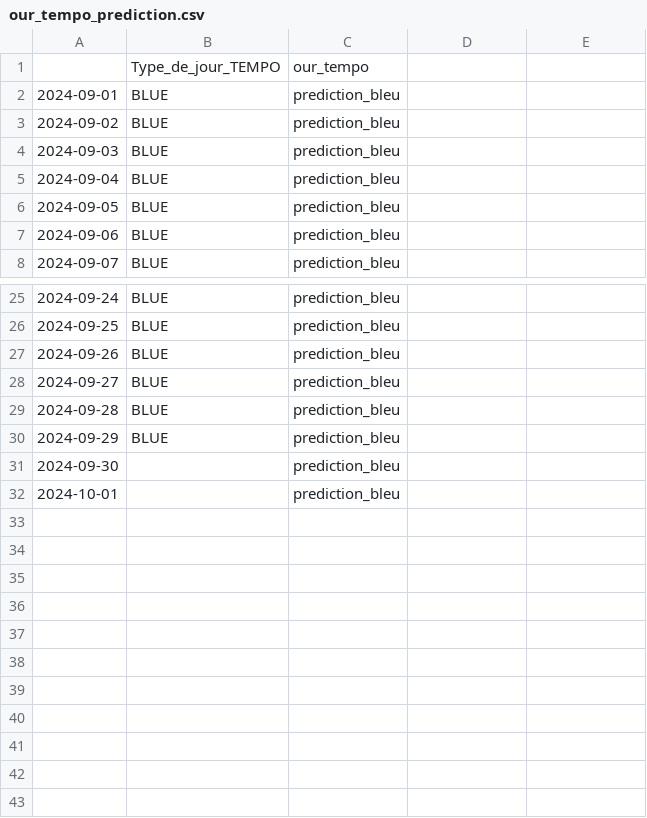
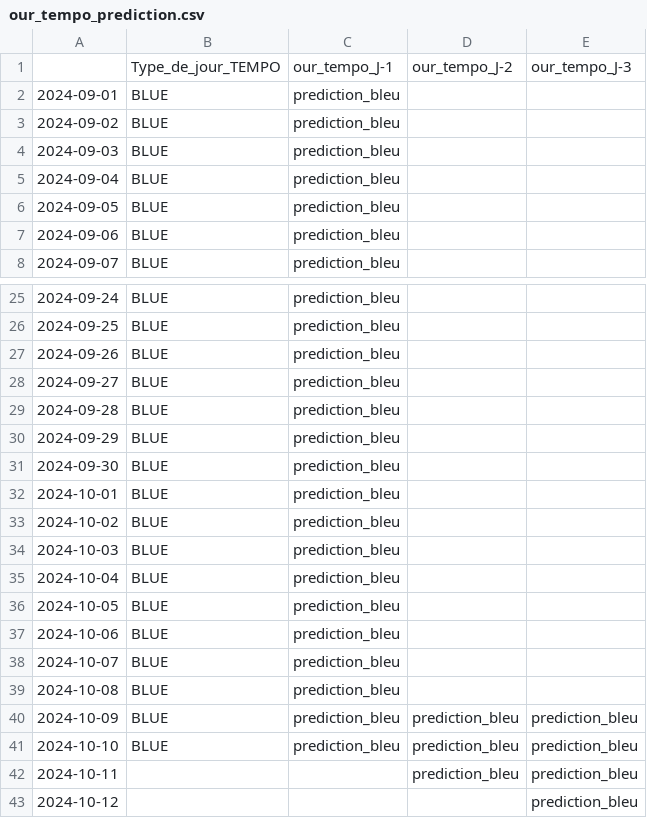
Before and after one commit to GreenForecast-Squad/energetic-stress-production, a CSV file: data/gold/our_tempo_prediction.csv, drawn as a sheet; only a part is shown, gaps mark what is left out; removed rows and columns are numbered as before the commit, all else as after; the diff names each change by its address in the sheet, - before the commit and + after, or states it on an @@ line.

Commit message:
Managing predictions for j-1, j-2, j-3

```diff
--- a/data/gold/our_tempo_prediction.csv
+++ b/data/gold/our_tempo_prediction.csv
-row 1:  | Type_de_jour_TEMPO | our_tempo
+row 1:  | Type_de_jour_TEMPO | our_tempo_J-1 | our_tempo_J-2 | our_tempo_J-3
-B31:B32: (empty)
+B31:B32: BLUE
+row 33: 2024-10-02 | BLUE | prediction_bleu
+row 34: 2024-10-03 | BLUE | prediction_bleu
+row 35: 2024-10-04 | BLUE | prediction_bleu
+row 36: 2024-10-05 | BLUE | prediction_bleu
+row 37: 2024-10-06 | BLUE | prediction_bleu
+row 38: 2024-10-07 | BLUE | prediction_bleu
+row 39: 2024-10-08 | BLUE | prediction_bleu
+row 40: 2024-10-09 | BLUE | prediction_bleu | prediction_bleu | prediction_bleu
+row 41: 2024-10-10 | BLUE | prediction_bleu | prediction_bleu | prediction_bleu
+row 42: 2024-10-11 |  |  | prediction_bleu | prediction_bleu
+row 43: 2024-10-12 |  |  |  | prediction_bleu
```
Also changed, not shown: 1 other file.
